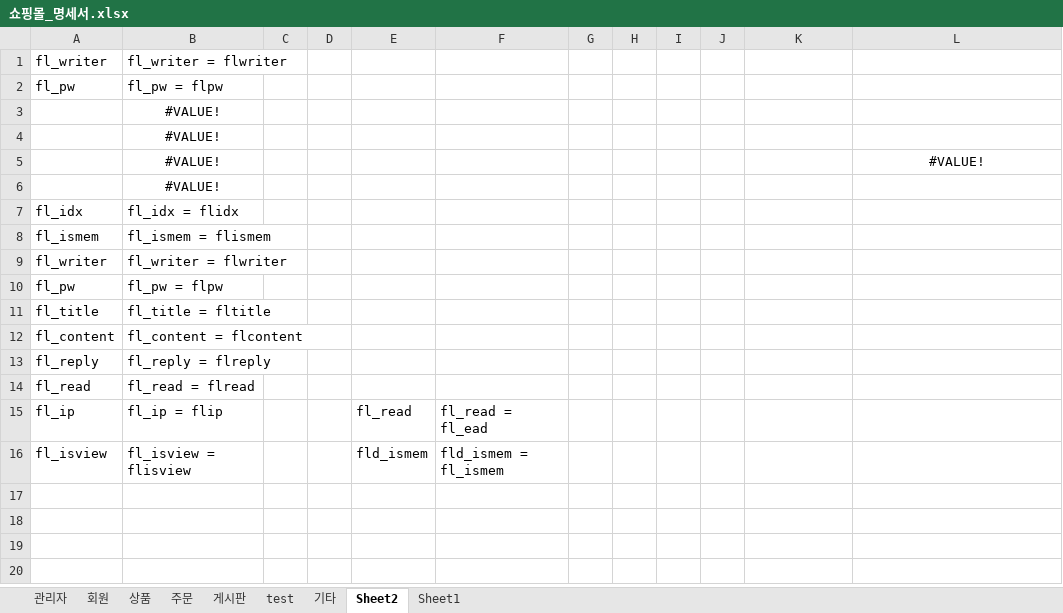
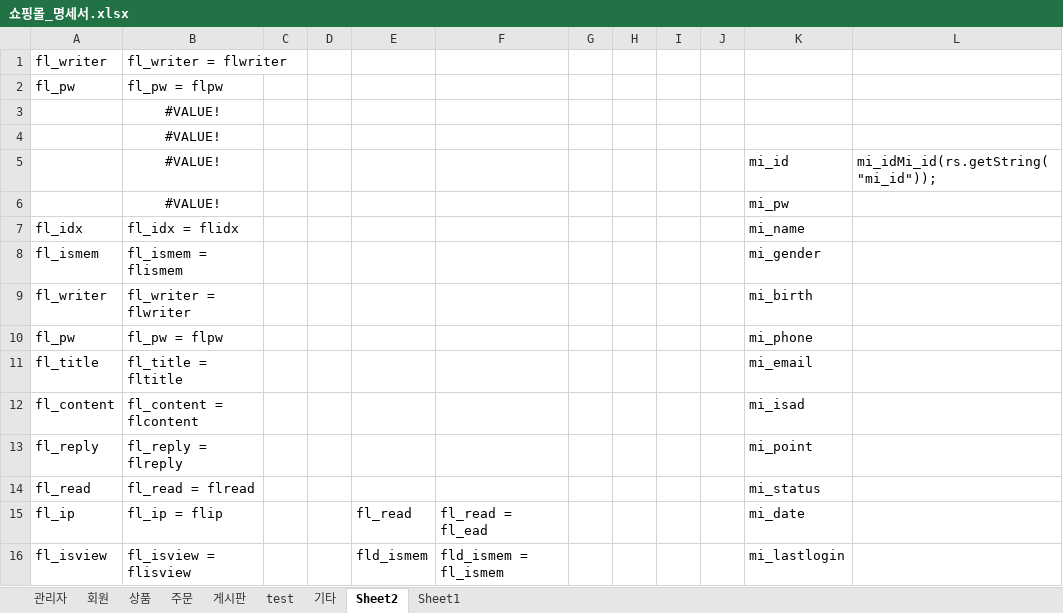
Before and after one commit to LJzero-dev/java, an Excel workbook: db/쇼핑몰_명세서.xlsx, sheet Sheet2, drawn as a sheet; values as stored, in another font and other column widths than the file's, no borders; removed rows and columns are numbered as before the commit, all else as after; the diff names each change by its address in the sheet, - before the commit and + after, or states it on an @@ line.

```diff
--- a/db/쇼핑몰_명세서.xlsx (sheet Sheet2)
+++ b/db/쇼핑몰_명세서.xlsx (sheet Sheet2)
-row 5:  | #VALUE! |  |  |  |  |  |  |  |  |  | #VALUE!
-row 6:  | #VALUE!
+row 5:  | #VALUE! |  |  |  |  |  |  |  |  | mi_id | mi_idMi_id(rs.getString("mi_id"));
+row 6:  | #VALUE! |  |  |  |  |  |  |  |  | mi_pw
-K7: (empty)
+K7: mi_name
-K8: (empty)
+K8: mi_gender
-K9: (empty)
+K9: mi_birth
-K10: (empty)
+K10: mi_phone
-K11: (empty)
+K11: mi_email
-K12: (empty)
+K12: mi_isad
-K13: (empty)
+K13: mi_point
-K14: (empty)
+K14: mi_status
-K15: (empty)
+K15: mi_date
-K16: (empty)
+K16: mi_lastlogin
```
Also changed, not shown: 27 other files.
